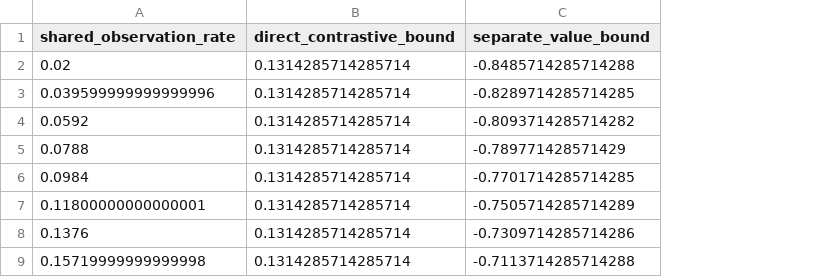
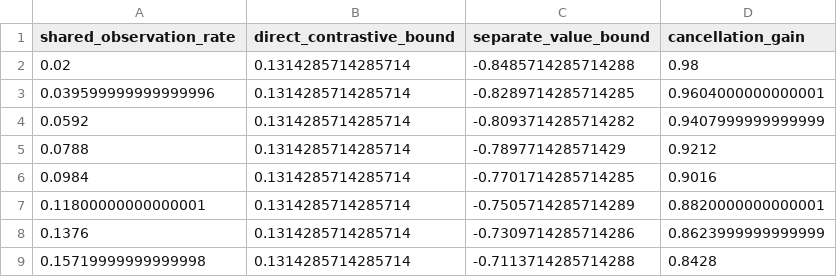
Before and after one commit to jingxuxie/rl-mnar-rewards, a CSV file: results/cancellation_curve.csv, drawn as a sheet; only a part is shown; the diff names each change by its address in the sheet, - before the commit and + after, or states it on an @@ line.

```diff
--- a/results/cancellation_curve.csv
+++ b/results/cancellation_curve.csv
+column D (cancellation_gain), rows 2-9: 0.98 | 0.9604000000000001 | 0.9407999999999999 | 0.9212 | 0.9016 | 0.8820000000000001 | 0.8623999999999999 | 0.8428
```
Also changed, not shown: results/random_mdp_summary.csv, 41 other files.
